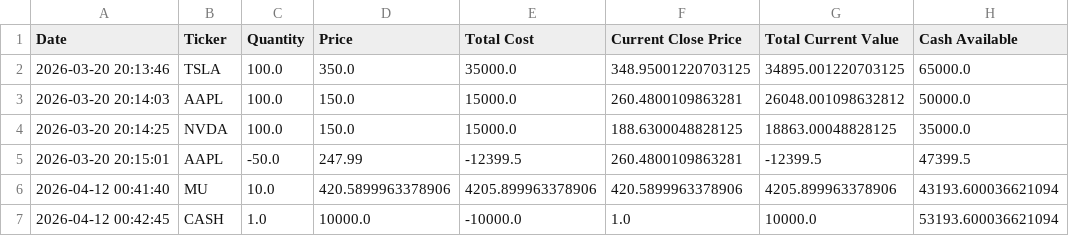
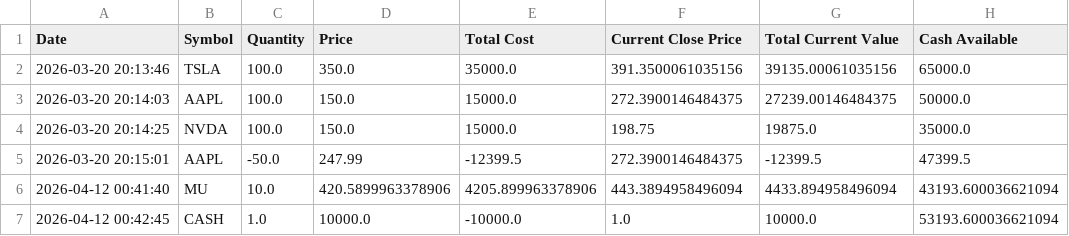
Before and after one commit to sss-modernkris/StockPickerStrategies, a CSV file: PaperStudy.csv, drawn as a sheet.

Commit message:
Update Ticker to Symbol and add sorting to Paper Study table

```diff
--- a/PaperStudy.csv
+++ b/PaperStudy.csv
@@ -1,7 +1,7 @@
-Date,Ticker,Quantity,Price,Total Cost,Current Close Price,Total Current Value,Cash Available
-2026-03-20 20:13:46,TSLA,100.0,350.0,35000.0,348.95001220703125,34895.001220703125,65000.0
-2026-03-20 20:14:03,AAPL,100.0,150.0,15000.0,260.4800109863281,26048.001098632812,50000.0
-2026-03-20 20:14:25,NVDA,100.0,150.0,15000.0,188.6300048828125,18863.00048828125,35000.0
-2026-03-20 20:15:01,AAPL,-50.0,247.99,-12399.5,260.4800109863281,-12399.5,47399.5
-2026-04-12 00:41:40,MU,10.0,420.5899963378906,4205.899963378906,420.5899963378906,4205.899963378906,43193.600036621094
+Date,Symbol,Quantity,Price,Total Cost,Current Close Price,Total Current Value,Cash Available
+2026-03-20 20:13:46,TSLA,100.0,350.0,35000.0,391.3500061035156,39135.00061035156,65000.0
+2026-03-20 20:14:03,AAPL,100.0,150.0,15000.0,272.3900146484375,27239.00146484375,50000.0
+2026-03-20 20:14:25,NVDA,100.0,150.0,15000.0,198.75,19875.0,35000.0
+2026-03-20 20:15:01,AAPL,-50.0,247.99,-12399.5,272.3900146484375,-12399.5,47399.5
+2026-04-12 00:41:40,MU,10.0,420.5899963378906,4205.899963378906,443.3894958496094,4433.894958496094,43193.600036621094
 2026-04-12 00:42:45,CASH,1.0,10000.0,-10000.0,1.0,10000.0,53193.600036621094
```
Also changed, not shown: CompTable_20260412.csv, CompTable_20260413.csv, 10 other files.
